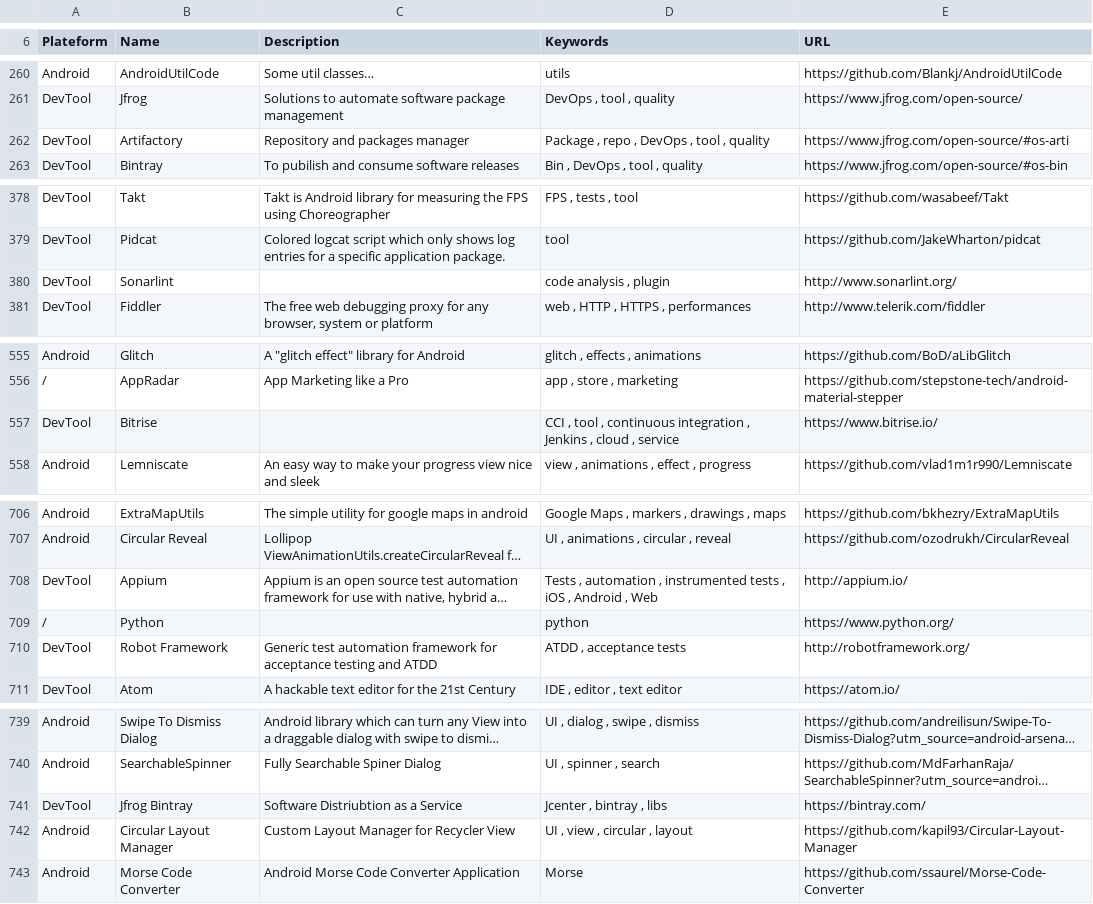
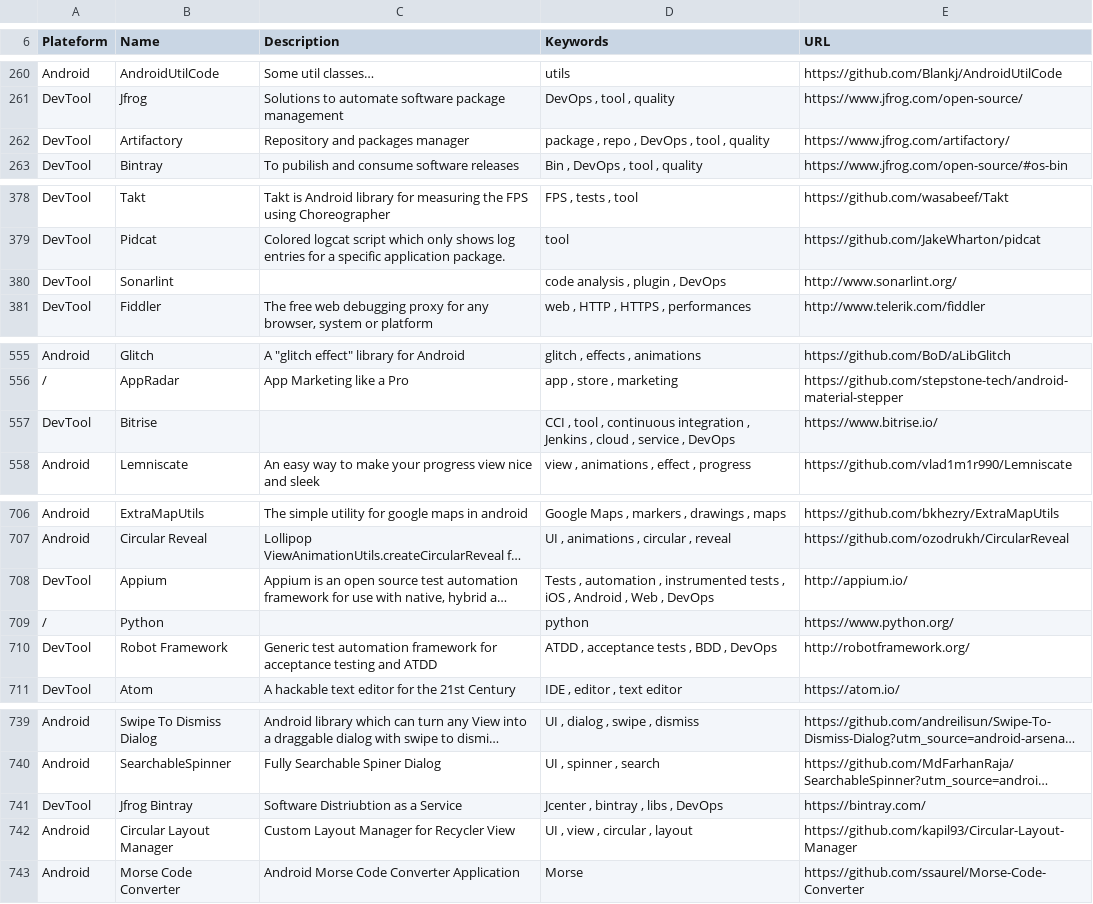
Before and after one commit to vaginessa/Tips-n-tools, a CSV file: toolz/Tips-n-tools_Tools.csv, drawn as a sheet; only a part is shown, gaps mark what is left out; long unchanged cells end in …; the diff covers the shown part only; the diff names each change by its address in the sheet, - before the commit and + after, or states it on an @@ line.

Commit message:
chore: DevOps day - add references to plenty of tools about DevOps, automation, Build & Run, Dev & Ops, ...

```diff
--- a/toolz/Tips-n-tools_Tools.csv
+++ b/toolz/Tips-n-tools_Tools.csv
-D262 (Keywords): Package , repo , DevOps , tool , quality
+D262 (Keywords): package , repo , DevOps , tool , quality
-E262 (URL): https://www.jfrog.com/open-source/#os-arti
+E262 (URL): https://www.jfrog.com/artifactory/
-D380 (Keywords): code analysis , plugin
+D380 (Keywords): code analysis , plugin , DevOps
-D557 (Keywords): …, service
+D557 (Keywords): …, service , DevOps
-D708 (Keywords): …, Web
+D708 (Keywords): …, Web , DevOps
-D710 (Keywords): ATDD , acceptance tests
+D710 (Keywords): ATDD , acceptance tests , BDD , DevOps
-D741 (Keywords): Jcenter , bintray , libs
+D741 (Keywords): Jcenter , bintray , libs , DevOps
```
Also changed, not shown: 20 added rows and 3 edited cells elsewhere in this file, webz/Tips-n-tools_WebLinks.csv, 4 other files.
